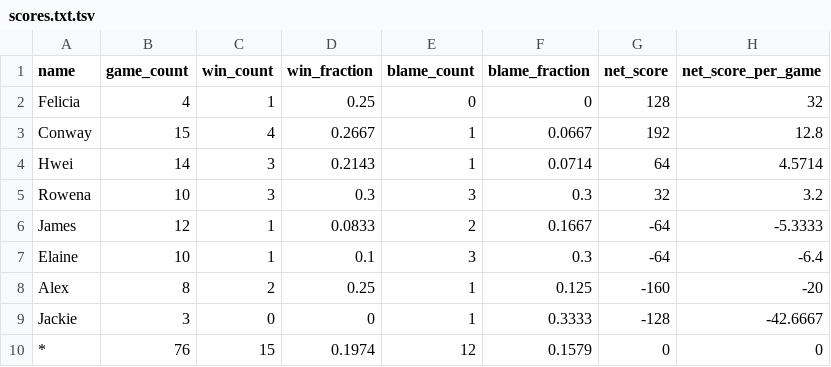
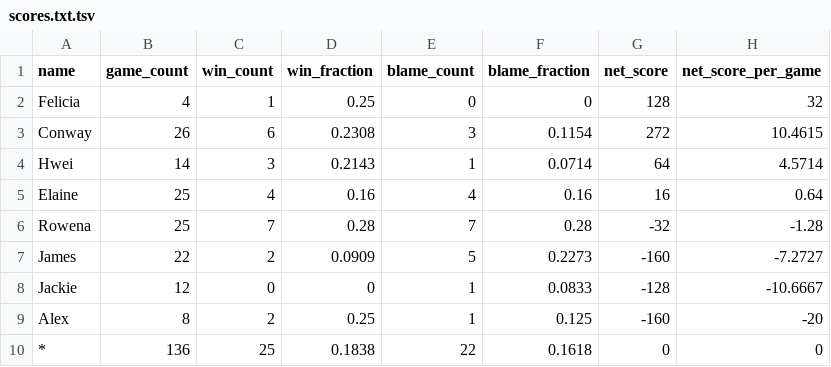
Before and after one commit to perthmahjongsoc/perthmahjongsoc.github.io, a TSV file: scores/scores.txt.tsv, drawn as a sheet.

Commit message:
Add 2023-08-19 games

```diff
--- a/scores/scores.txt.tsv
+++ b/scores/scores.txt.tsv
@@ -2,9 +2,9 @@ name	game_count	win_count	win_fraction	blame_count	blame_fraction	net_score	net_
 Felicia	4	1	0.25	0	0	128	32
-Conway	15	4	0.2667	1	0.0667	192	12.8
+Conway	26	6	0.2308	3	0.1154	272	10.4615
 Hwei	14	3	0.2143	1	0.0714	64	4.5714
-Rowena	10	3	0.3	3	0.3	32	3.2
-James	12	1	0.0833	2	0.1667	-64	-5.3333
-Elaine	10	1	0.1	3	0.3	-64	-6.4
+Elaine	25	4	0.16	4	0.16	16	0.64
+Rowena	25	7	0.28	7	0.28	-32	-1.28
+James	22	2	0.0909	5	0.2273	-160	-7.2727
+Jackie	12	0	0	1	0.0833	-128	-10.6667
 Alex	8	2	0.25	1	0.125	-160	-20
-Jackie	3	0	0	1	0.3333	-128	-42.6667
-*	76	15	0.1974	12	0.1579	0	0
+*	136	25	0.1838	22	0.1618	0	0
```
Also changed, not shown: 3 other files.
